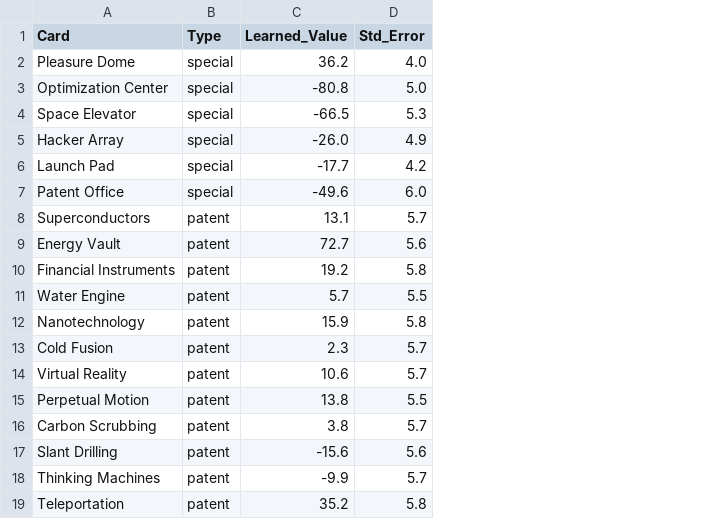
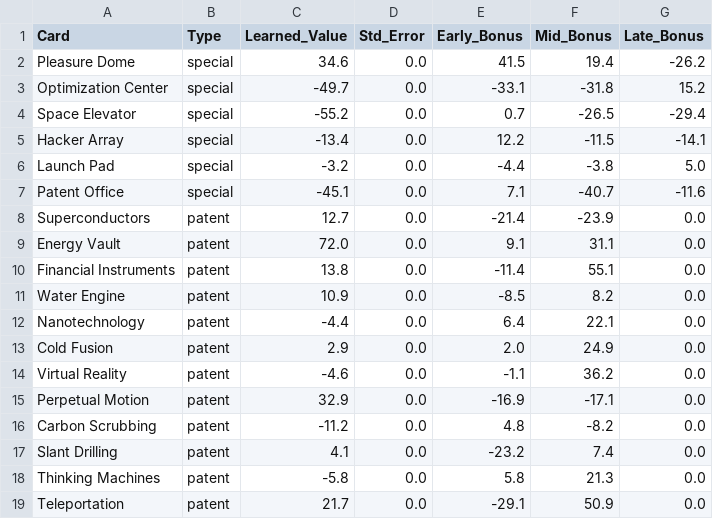
Before and after one commit to SorenJohnson/play-test-explorer, a CSV file: my_project/data/CardValues.csv, drawn as a sheet; the diff names each change by its address in the sheet, - before the commit and + after, or states it on an @@ line.

```diff
--- a/my_project/data/CardValues.csv
+++ b/my_project/data/CardValues.csv
+column E (Early_Bonus), rows 2-19: 41.5 | -33.1 | 0.7 | 12.2 | -4.4 | 7.1 | -21.4 | 9.1 | -11.4 | -8.5 | 6.4 | 2.0 | -1.1 | -16.9 | 4.8 | -23.2 | 5.8 | -29.1
+column F (Mid_Bonus), rows 2-19: 19.4 | -31.8 | -26.5 | -11.5 | -3.8 | -40.7 | -23.9 | 31.1 | 55.1 | 8.2 | 22.1 | 24.9 | 36.2 | -17.1 | -8.2 | 7.4 | 21.3 | 50.9
+column G (Late_Bonus), rows 2-19: -26.2 | 15.2 | -29.4 | -14.1 | 5.0 | -11.6 | 0.0 | 0.0 | 0.0 | 0.0 | 0.0 | 0.0 | 0.0 | 0.0 | 0.0 | 0.0 | 0.0 | 0.0
-C2 (Learned_Value): 36.2
+C2 (Learned_Value): 34.6
-D2 (Std_Error): 4.0
+D2 (Std_Error): 0.0
-C3 (Learned_Value): -80.8
+C3 (Learned_Value): -49.7
-D3 (Std_Error): 5.0
+D3 (Std_Error): 0.0
-C4 (Learned_Value): -66.5
+C4 (Learned_Value): -55.2
-D4 (Std_Error): 5.3
+D4 (Std_Error): 0.0
-C5 (Learned_Value): -26.0
+C5 (Learned_Value): -13.4
-D5 (Std_Error): 4.9
+D5 (Std_Error): 0.0
-C6 (Learned_Value): -17.7
+C6 (Learned_Value): -3.2
-D6 (Std_Error): 4.2
+D6 (Std_Error): 0.0
-C7 (Learned_Value): -49.6
+C7 (Learned_Value): -45.1
-D7 (Std_Error): 6.0
+D7 (Std_Error): 0.0
-C8 (Learned_Value): 13.1
+C8 (Learned_Value): 12.7
-D8 (Std_Error): 5.7
+D8 (Std_Error): 0.0
-C9 (Learned_Value): 72.7
+C9 (Learned_Value): 72.0
-D9 (Std_Error): 5.6
+D9 (Std_Error): 0.0
-C10 (Learned_Value): 19.2
+C10 (Learned_Value): 13.8
-D10 (Std_Error): 5.8
+D10 (Std_Error): 0.0
-C11 (Learned_Value): 5.7
+C11 (Learned_Value): 10.9
-D11 (Std_Error): 5.5
+D11 (Std_Error): 0.0
-C12 (Learned_Value): 15.9
+C12 (Learned_Value): -4.4
-D12 (Std_Error): 5.8
+D12 (Std_Error): 0.0
-C13 (Learned_Value): 2.3
+C13 (Learned_Value): 2.9
-D13:D14 (Std_Error): 5.7
+D13:D14 (Std_Error): 0.0
-C14 (Learned_Value): 10.6
+C14 (Learned_Value): -4.6
-C15 (Learned_Value): 13.8
+C15 (Learned_Value): 32.9
-D15 (Std_Error): 5.5
+D15 (Std_Error): 0.0
-C16 (Learned_Value): 3.8
+C16 (Learned_Value): -11.2
-D16 (Std_Error): 5.7
+D16 (Std_Error): 0.0
-C17 (Learned_Value): -15.6
+C17 (Learned_Value): 4.1
-D17 (Std_Error): 5.6
+D17 (Std_Error): 0.0
-C18 (Learned_Value): -9.9
+C18 (Learned_Value): -5.8
-D18 (Std_Error): 5.7
+D18 (Std_Error): 0.0
-C19 (Learned_Value): 35.2
+C19 (Learned_Value): 21.7
-D19 (Std_Error): 5.8
+D19 (Std_Error): 0.0
```
Also changed, not shown: 1 other file.
